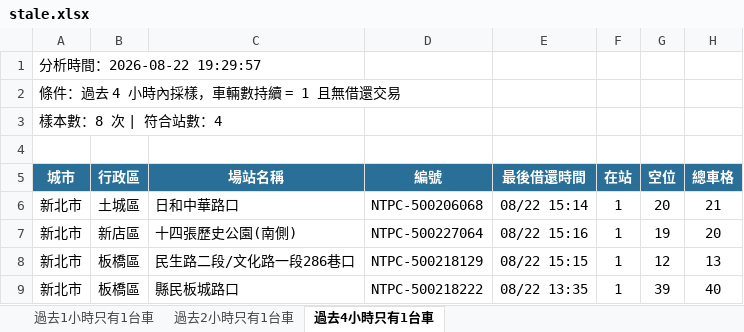
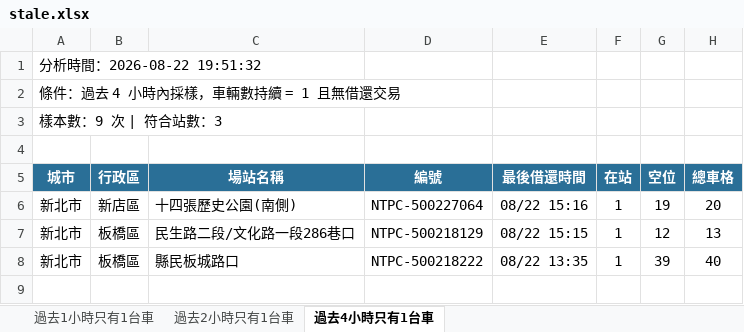
Before and after one commit to hippop3c/fixedbike, an Excel workbook: stale.xlsx, sheet 過去4小時只有1台車, drawn as a sheet; values as stored, in another font and other column widths than the file's, no borders; the diff names each change by its address in the sheet, - before the commit and + after, or states it on an @@ line.

```diff
--- a/stale.xlsx (sheet 過去4小時只有1台車)
+++ b/stale.xlsx (sheet 過去4小時只有1台車)
-A1 (城市): 分析時間：2026-08-22 19:29:57
+A1 (城市): 分析時間：2026-08-22 19:51:32
-A3 (城市): 樣本數：8 次 | 符合站數：4
+A3 (城市): 樣本數：9 次 | 符合站數：3
-row 6: 新北市 | 土城區 | 日和中華路口 | NTPC-500206068 | 08/22 15:14 | 1 | 20 | 21
```
Also changed, not shown: sheet 過去1小時只有1台車, sheet 過去2小時只有1台車, 3 other files.
